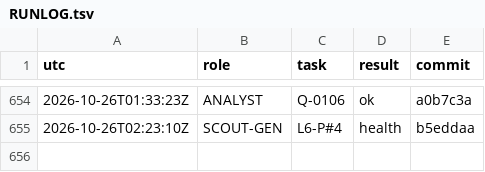
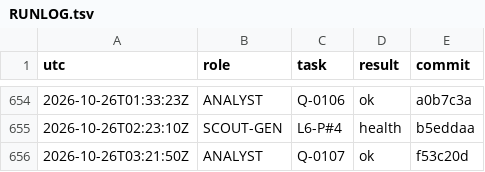
Before and after one commit to YinchenChang/aim, a TSV file: query/RUNLOG.tsv, drawn as a sheet; only a part is shown, gaps mark what is left out.

```diff
--- a/query/RUNLOG.tsv
+++ b/query/RUNLOG.tsv
@@ -655 +655,2 @@ utc	role	task	result	commit
 2026-10-26T02:23:10Z	SCOUT-GEN	L6-P#4	health	b5eddaa
+2026-10-26T03:21:50Z	ANALYST	Q-0107	ok	f53c20d
```
Also changed, not shown: 8 other files.
